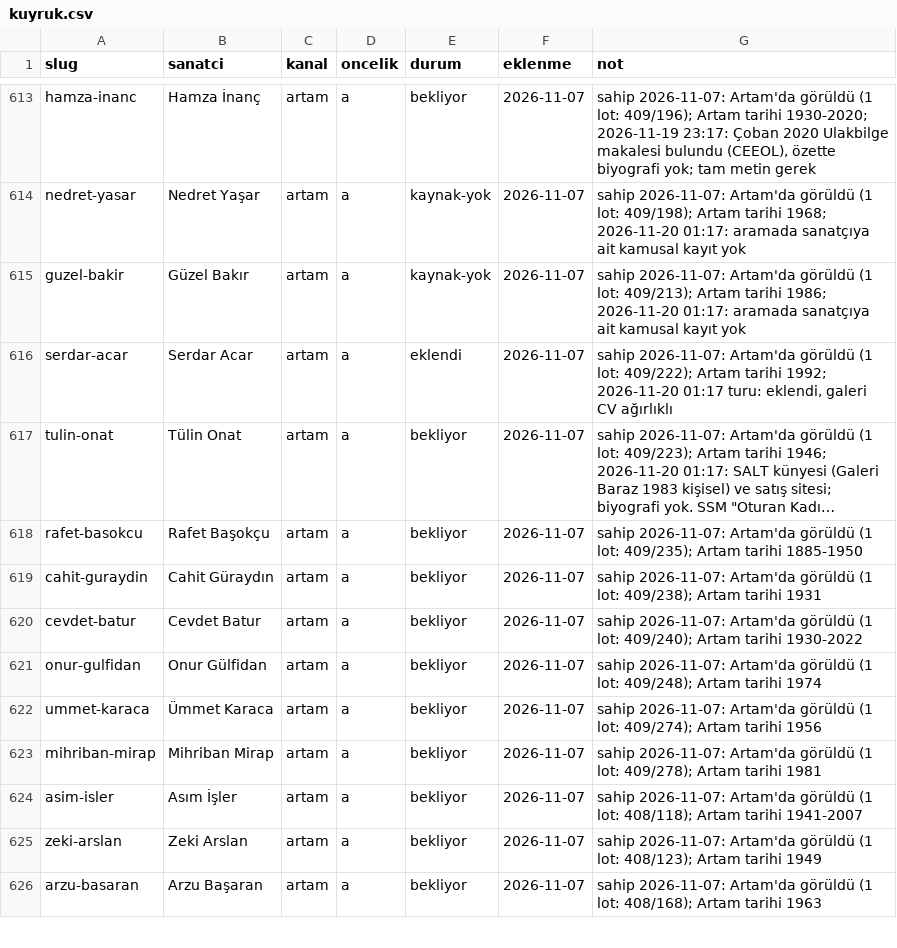
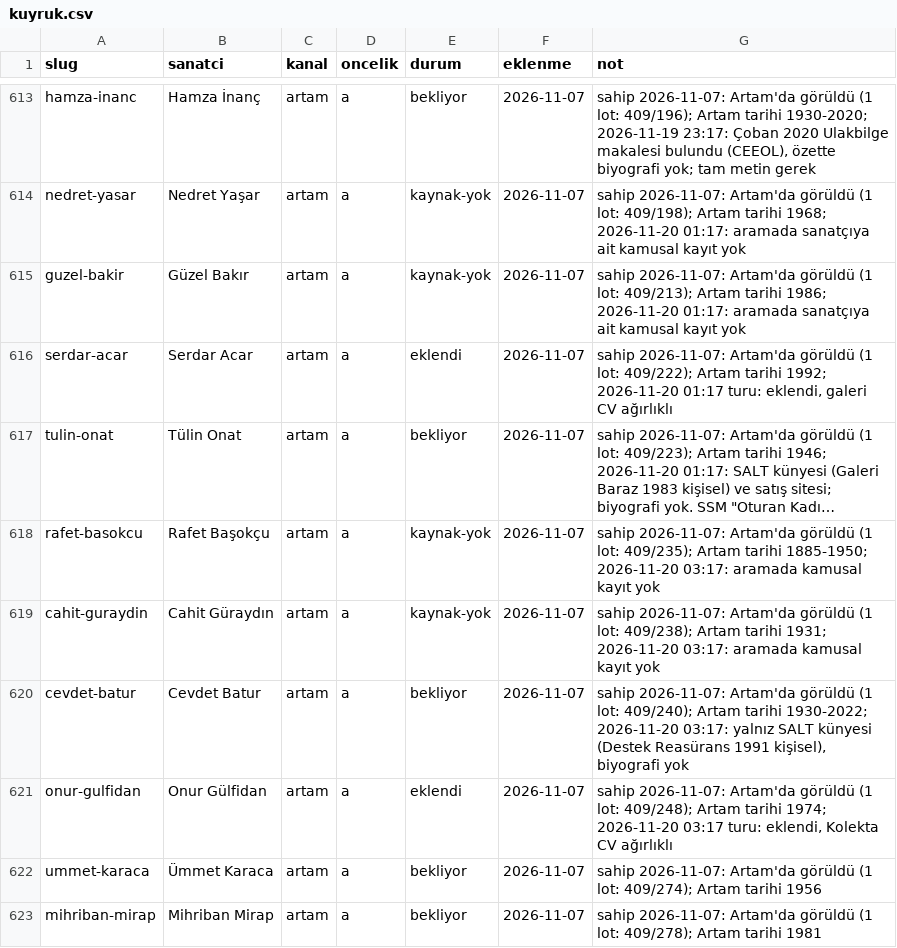
Before and after one commit to occiftci-ux/artvela-site, a CSV file: arastirma/kuyruk.csv, drawn as a sheet; only a part is shown, gaps mark what is left out; the shorter side is filled out with more unchanged rows; long unchanged cells end in …; the diff names each change by its address in the sheet, - before the commit and + after, or states it on an @@ line.

```diff
--- a/arastirma/kuyruk.csv
+++ b/arastirma/kuyruk.csv
-E618:E619 (durum): bekliyor
+E618:E619 (durum): kaynak-yok
-G618 (not): …Artam tarihi 1885-1950
+G618 (not): …Artam tarihi 1885-1950; 2026-11-20 03:17: aramada kamusal kayıt yok
-G619 (not): …Artam tarihi 1931
+G619 (not): …Artam tarihi 1931; 2026-11-20 03:17: aramada kamusal kayıt yok
-G620 (not): …Artam tarihi 1930-2022
+G620 (not): …Artam tarihi 1930-2022; 2026-11-20 03:17: yalnız SALT künyesi (Destek Reasürans 1991 kişisel), biyografi yok
-E621 (durum): bekliyor
+E621 (durum): eklendi
-G621 (not): …Artam tarihi 1974
+G621 (not): …Artam tarihi 1974; 2026-11-20 03:17 turu: eklendi, Kolekta CV ağırlıklı
```
Also changed, not shown: arastirma/artam-sanatcilar.csv, arastirma/sanatcilar.csv, 4 other files.
